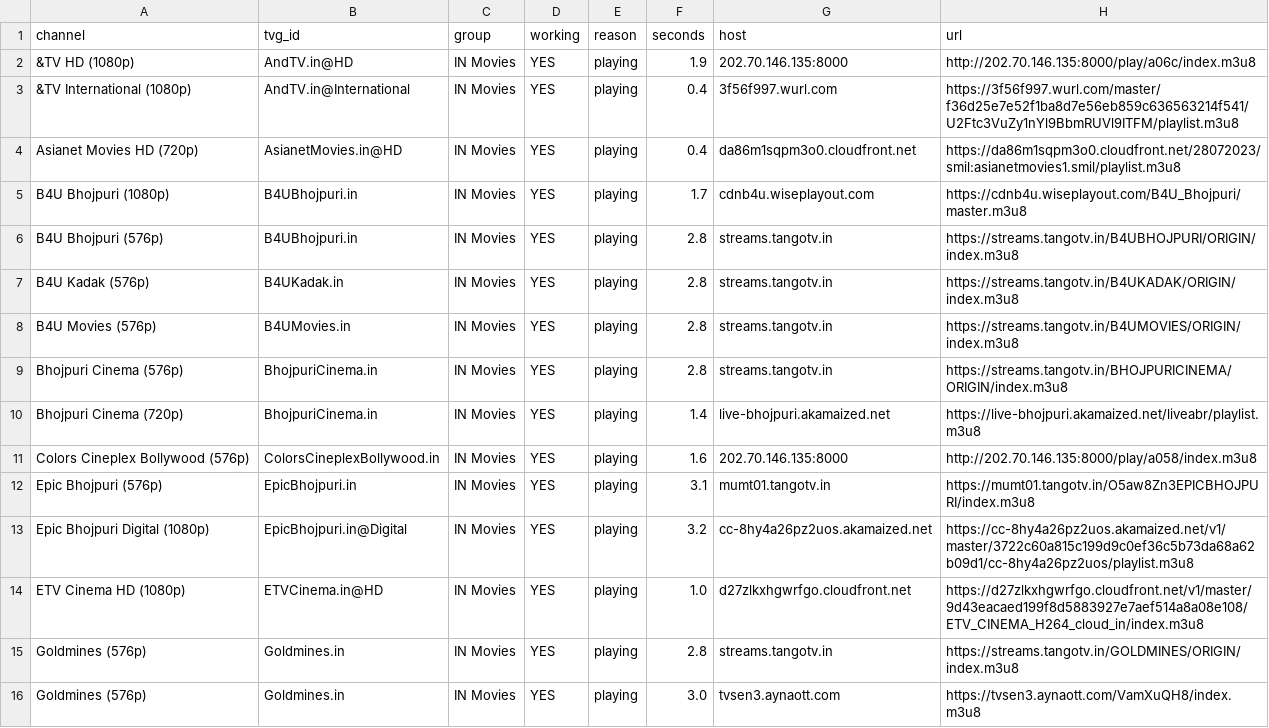
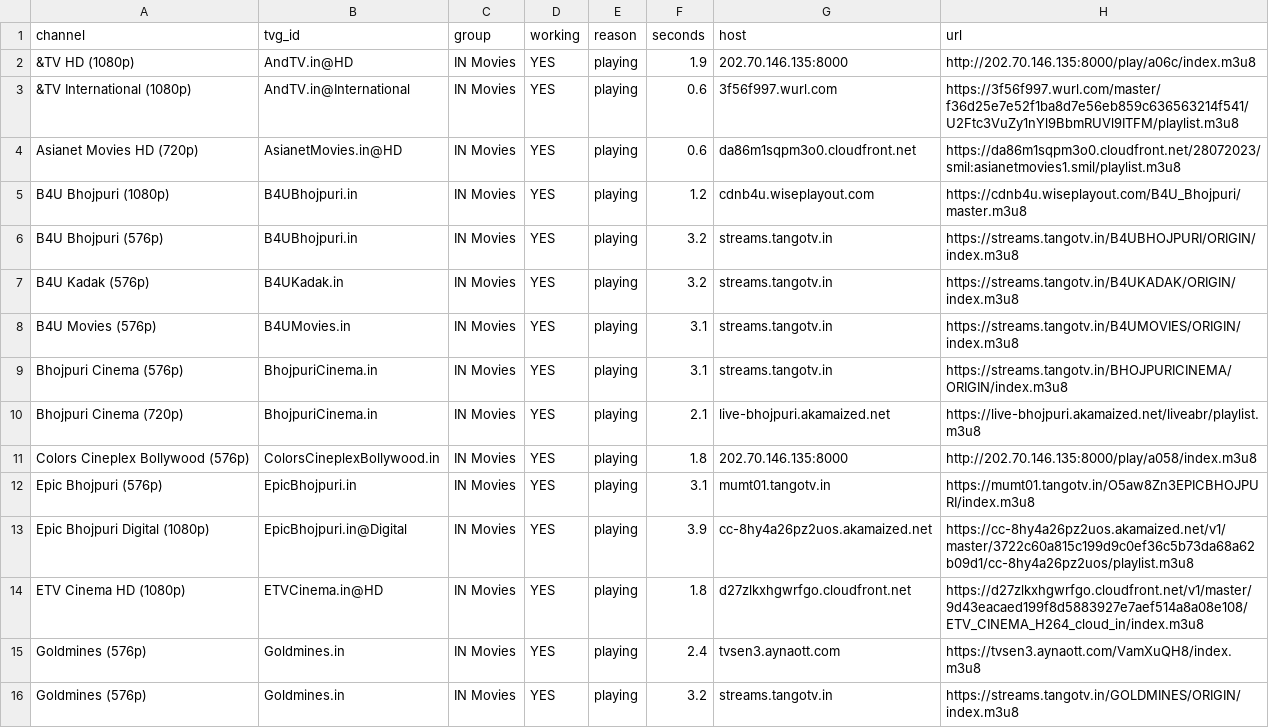
Before and after one commit to Inam321/tv, a CSV file: reports/movies-report.csv, drawn as a sheet; only a part is shown; the diff covers the shown part only.

```diff
--- a/reports/movies-report.csv
+++ b/reports/movies-report.csv
@@ -2,15 +2,15 @@ channel,tvg_id,group,working,reason,seconds,host,url
 &TV HD (1080p),AndTV.in@HD,IN Movies,YES,playing,1.9,202.70.146.135:8000,http://202.70.146.135:8000/play/a06c/index.m3u8
-&TV International (1080p),AndTV.in@International,IN Movies,YES,playing,0.4,3f56f997.wurl.com,https://3f56f997.wurl.com/master/f36d25e7e52f1ba8d7e56eb859c636563214f541/U2Ftc3VuZy1nYl9BbmRUVl9ITFM/playlist.m3u8
-Asianet Movies HD (720p),AsianetMovies.in@HD,IN Movies,YES,playing,0.4,da86m1sqpm3o0.cloudfront.net,https://da86m1sqpm3o0.cloudfront.net/28072023/smil:asianetmovies1.smil/playlist.m3u8
-B4U Bhojpuri (1080p),B4UBhojpuri.in,IN Movies,YES,playing,1.7,cdnb4u.wiseplayout.com,https://cdnb4u.wiseplayout.com/B4U_Bhojpuri/master.m3u8
-B4U Bhojpuri (576p),B4UBhojpuri.in,IN Movies,YES,playing,2.8,streams.tangotv.in,https://streams.tangotv.in/B4UBHOJPURI/ORIGIN/index.m3u8
-B4U Kadak (576p),B4UKadak.in,IN Movies,YES,playing,2.8,streams.tangotv.in,https://streams.tangotv.in/B4UKADAK/ORIGIN/index.m3u8
-B4U Movies (576p),B4UMovies.in,IN Movies,YES,playing,2.8,streams.tangotv.in,https://streams.tangotv.in/B4UMOVIES/ORIGIN/index.m3u8
-Bhojpuri Cinema (576p),BhojpuriCinema.in,IN Movies,YES,playing,2.8,streams.tangotv.in,https://streams.tangotv.in/BHOJPURICINEMA/ORIGIN/index.m3u8
-Bhojpuri Cinema (720p),BhojpuriCinema.in,IN Movies,YES,playing,1.4,live-bhojpuri.akamaized.net,https://live-bhojpuri.akamaized.net/liveabr/playlist.m3u8
-Colors Cineplex Bollywood (576p),ColorsCineplexBollywood.in,IN Movies,YES,playing,1.6,202.70.146.135:8000,http://202.70.146.135:8000/play/a058/index.m3u8
+&TV International (1080p),AndTV.in@International,IN Movies,YES,playing,0.6,3f56f997.wurl.com,https://3f56f997.wurl.com/master/f36d25e7e52f1ba8d7e56eb859c636563214f541/U2Ftc3VuZy1nYl9BbmRUVl9ITFM/playlist.m3u8
+Asianet Movies HD (720p),AsianetMovies.in@HD,IN Movies,YES,playing,0.6,da86m1sqpm3o0.cloudfront.net,https://da86m1sqpm3o0.cloudfront.net/28072023/smil:asianetmovies1.smil/playlist.m3u8
+B4U Bhojpuri (1080p),B4UBhojpuri.in,IN Movies,YES,playing,1.2,cdnb4u.wiseplayout.com,https://cdnb4u.wiseplayout.com/B4U_Bhojpuri/master.m3u8
+B4U Bhojpuri (576p),B4UBhojpuri.in,IN Movies,YES,playing,3.2,streams.tangotv.in,https://streams.tangotv.in/B4UBHOJPURI/ORIGIN/index.m3u8
+B4U Kadak (576p),B4UKadak.in,IN Movies,YES,playing,3.2,streams.tangotv.in,https://streams.tangotv.in/B4UKADAK/ORIGIN/index.m3u8
+B4U Movies (576p),B4UMovies.in,IN Movies,YES,playing,3.1,streams.tangotv.in,https://streams.tangotv.in/B4UMOVIES/ORIGIN/index.m3u8
+Bhojpuri Cinema (576p),BhojpuriCinema.in,IN Movies,YES,playing,3.1,streams.tangotv.in,https://streams.tangotv.in/BHOJPURICINEMA/ORIGIN/index.m3u8
+Bhojpuri Cinema (720p),BhojpuriCinema.in,IN Movies,YES,playing,2.1,live-bhojpuri.akamaized.net,https://live-bhojpuri.akamaized.net/liveabr/playlist.m3u8
+Colors Cineplex Bollywood (576p),ColorsCineplexBollywood.in,IN Movies,YES,playing,1.8,202.70.146.135:8000,http://202.70.146.135:8000/play/a058/index.m3u8
 Epic Bhojpuri (576p),EpicBhojpuri.in,IN Movies,YES,playing,3.1,mumt01.tangotv.in,https://mumt01.tangotv.in/O5aw8Zn3EPICBHOJPURI/index.m3u8
-Epic Bhojpuri Digital (1080p),EpicBhojpuri.in@Digital,IN Movies,YES,playing,3.2,cc-8hy4a26pz2uos.akamaized.net,https://cc-8hy4a26pz2uos.akamaized.net/v1/master/3722c60a815c199d9c0ef36c5b73da68a62b09d1/cc-8hy4a26pz2uos/playlist.m3u8
-ETV Cinema HD (1080p),ETVCinema.in@HD,IN Movies,YES,playing,1.0,d27zlkxhgwrfgo.cloudfront.net,https://d27zlkxhgwrfgo.cloudfront.net/v1/master/9d43eacaed199f8d5883927e7aef514a8a08e108/ETV_CINEMA_H264_cloud_in/index.m3u8
-Goldmines (576p),Goldmines.in,IN Movies,YES,playing,2.8,streams.tangotv.in,https://streams.tangotv.in/GOLDMINES/ORIGIN/index.m3u8
-Goldmines (576p),Goldmines.in,IN Movies,YES,playing,3.0,tvsen3.aynaott.com,https://tvsen3.aynaott.com/VamXuQH8/index.m3u8
+Epic Bhojpuri Digital (1080p),EpicBhojpuri.in@Digital,IN Movies,YES,playing,3.9,cc-8hy4a26pz2uos.akamaized.net,https://cc-8hy4a26pz2uos.akamaized.net/v1/master/3722c60a815c199d9c0ef36c5b73da68a62b09d1/cc-8hy4a26pz2uos/playlist.m3u8
+ETV Cinema HD (1080p),ETVCinema.in@HD,IN Movies,YES,playing,1.8,d27zlkxhgwrfgo.cloudfront.net,https://d27zlkxhgwrfgo.cloudfront.net/v1/master/9d43eacaed199f8d5883927e7aef514a8a08e108/ETV_CINEMA_H264_cloud_in/index.m3u8
+Goldmines (576p),Goldmines.in,IN Movies,YES,playing,2.4,tvsen3.aynaott.com,https://tvsen3.aynaott.com/VamXuQH8/index.m3u8
+Goldmines (576p),Goldmines.in,IN Movies,YES,playing,3.2,streams.tangotv.in,https://streams.tangotv.in/GOLDMINES/ORIGIN/index.m3u8
```
Also changed, not shown: 3 added rows, 3 removed rows and 65 edited cells elsewhere in this file, reports/documentary-report.csv, reports/entertainment-report.csv, 18 other files.
